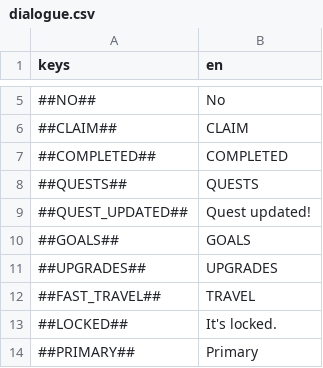
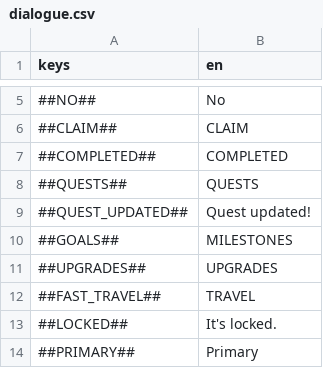
Before and after one commit to flawlesshappiness/FroggyFocus, a CSV file: froggyfocus/Dialogue/dialogue.csv, drawn as a sheet; only a part is shown, gaps mark what is left out.

```diff
--- a/froggyfocus/Dialogue/dialogue.csv
+++ b/froggyfocus/Dialogue/dialogue.csv
@@ -9,3 +9,3 @@ keys;en
 ##QUEST_UPDATED##;Quest updated!
-##GOALS##;GOALS
+##GOALS##;MILESTONES
 ##UPGRADES##;UPGRADES
```
Also changed, not shown: 19 other files.
